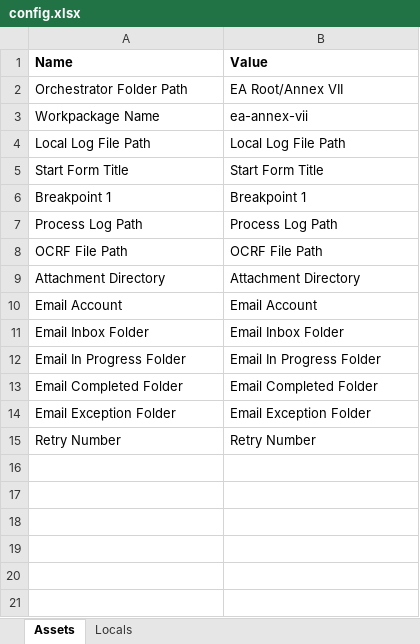
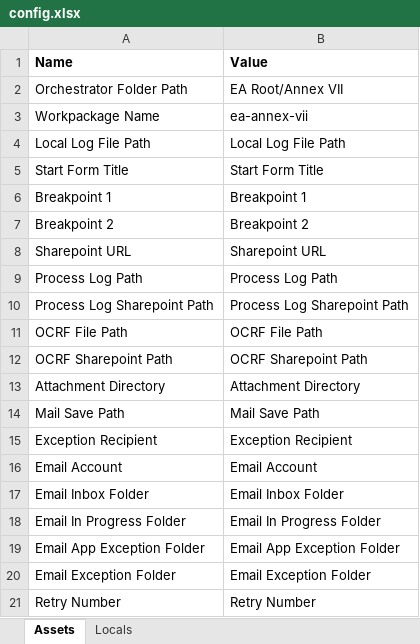
Before and after one commit to DEFRA/ea-annex-vii, an Excel workbook: Documents/Config/config.xlsx, sheet Assets, drawn as a sheet; values as stored, in another font and other column widths than the file's, no borders; table styles not drawn; removed rows and columns are numbered as before the commit, all else as after; the diff names each change by its address in the sheet, - before the commit and + after, or states it on an @@ line.

```diff
--- a/Documents/Config/config.xlsx (sheet Assets)
+++ b/Documents/Config/config.xlsx (sheet Assets)
+row 7: Breakpoint 2 | Breakpoint 2
+row 8: Sharepoint URL | Sharepoint URL
+row 10: Process Log Sharepoint Path | Process Log Sharepoint Path
+row 12: OCRF Sharepoint Path | OCRF Sharepoint Path
+row 14: Mail Save Path | Mail Save Path
+row 15: Exception Recipient | Exception Recipient
-row 13: Email Completed Folder | Email Completed Folder
+row 19: Email App Exception Folder | Email App Exception Folder
```
Also changed, not shown: sheet Locals, 12 other files.
